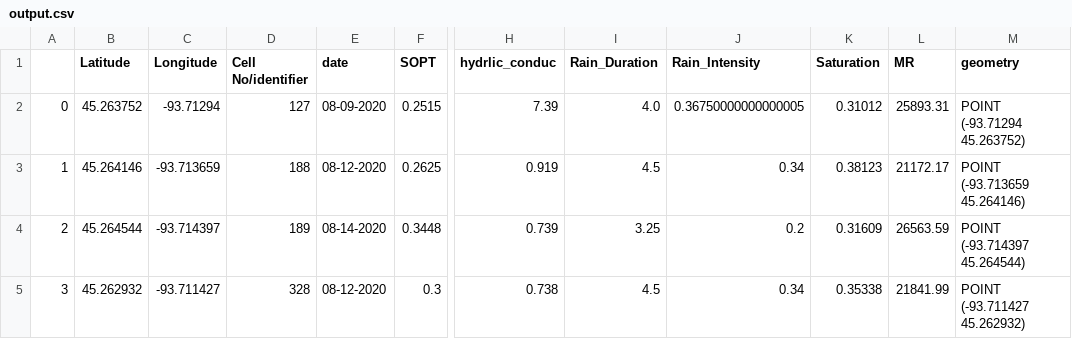
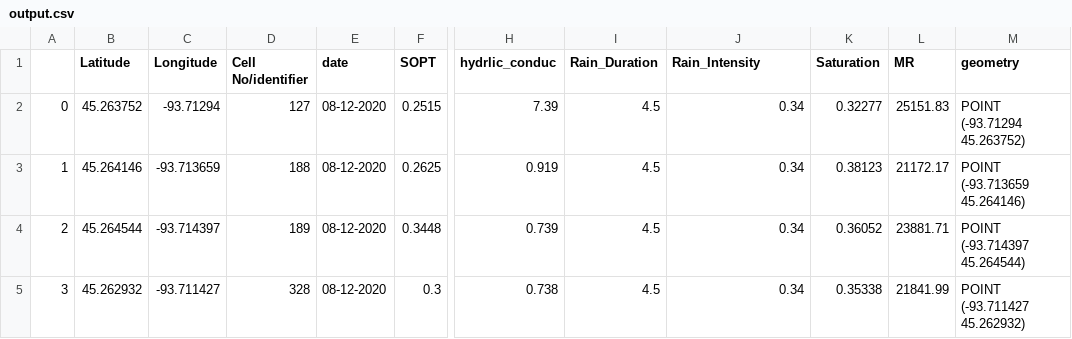
Before and after one commit to sourav164/Freeze_thaw_GIS, a CSV file: output.csv, drawn as a sheet; only a part is shown, gaps mark what is left out; the diff names each change by its address in the sheet, - before the commit and + after, or states it on an @@ line.

```diff
--- a/output.csv
+++ b/output.csv
-E2 (date): 08-09-2020
+E2 (date): 08-12-2020
-I2 (Rain_Duration): 4.0
+I2 (Rain_Duration): 4.5
-J2 (Rain_Intensity): 0.36750000000000005
+J2 (Rain_Intensity): 0.34
-K2 (Saturation): 0.31012
+K2 (Saturation): 0.32277
-L2 (MR): 25893.31
+L2 (MR): 25151.83
-E4 (date): 08-14-2020
+E4 (date): 08-12-2020
-I4 (Rain_Duration): 3.25
+I4 (Rain_Duration): 4.5
-J4 (Rain_Intensity): 0.2
+J4 (Rain_Intensity): 0.34
-K4 (Saturation): 0.31609
+K4 (Saturation): 0.36052
-L4 (MR): 26563.59
+L4 (MR): 23881.71
```
Also changed, not shown: Inputs.csv, 2 other files.
